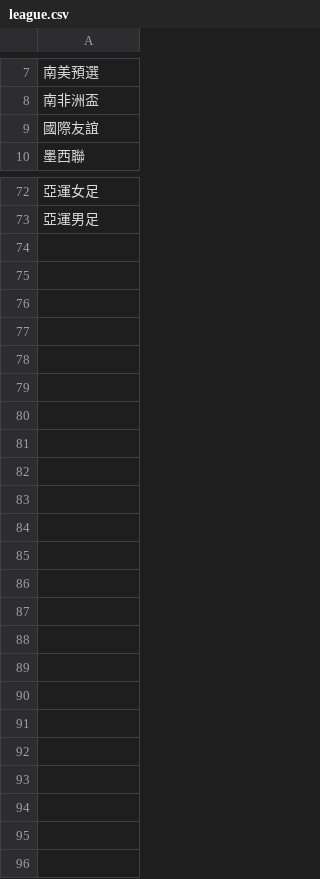
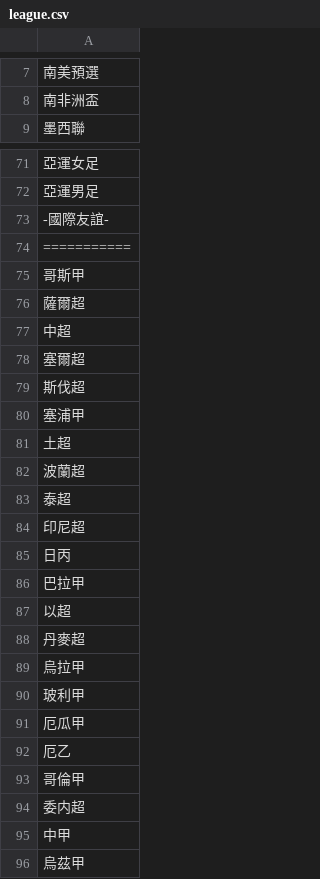
Before and after one commit to wingskh/football-screener, a CSV file: config/league.csv, drawn as a sheet; only a part is shown, gaps mark what is left out; the diff covers the shown part only.

```diff
--- a/config/league.csv
+++ b/config/league.csv
@@ -8,3 +8,2 @@
 南非洲盃
-國際友誼
 墨西聯
@@ -73 +72,25 @@
 亞運男足
+-國際友誼-
+===========
+哥斯甲
+薩爾超
+中超
+塞爾超
+斯伐超
+塞浦甲
+土超
+波蘭超
+泰超
+印尼超
+日丙
+巴拉甲
+以超
+丹麥超
+烏拉甲
+玻利甲
+厄瓜甲
+厄乙
+哥倫甲
+委内超
+中甲
+烏茲甲
```
Also changed, not shown: 1 edited cell elsewhere in this file, 2 other files.
